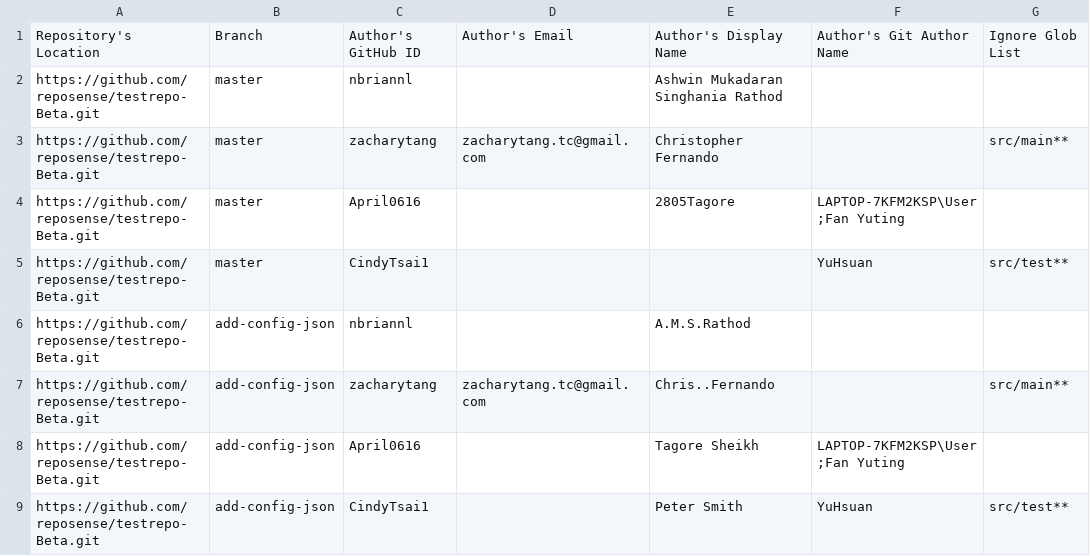
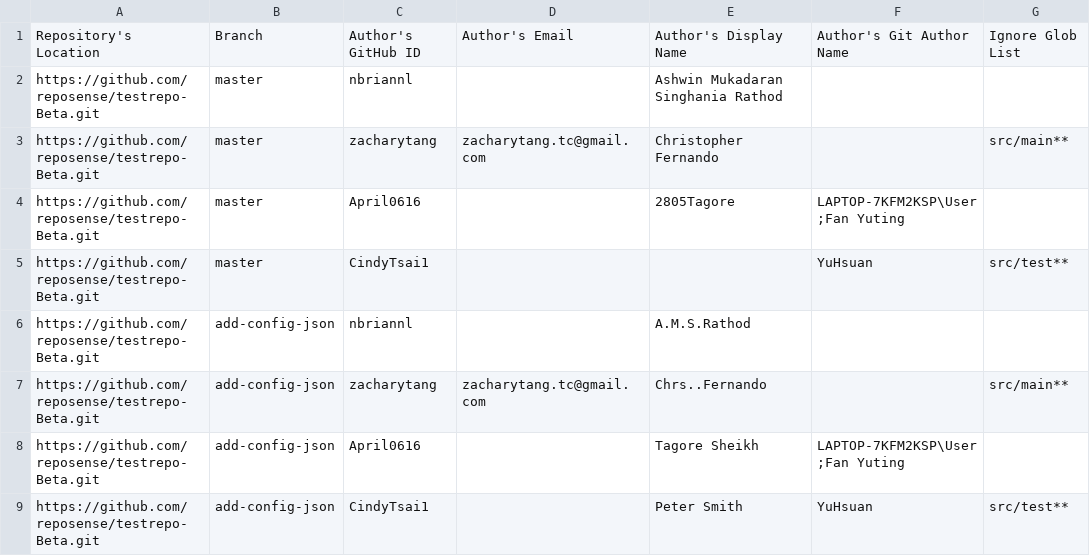
Before and after one commit to reposense/RepoSense, a CSV file: author-config.csv, drawn as a sheet.

Commit message:
Updated to remove /r error.

```diff
--- a/author-config.csv
+++ b/author-config.csv
@@ -6,3 +6,3 @@ https://github.com/reposense/testrepo-Beta.git,master,CindyTsai1,,,YuHsuan,src/t
 https://github.com/reposense/testrepo-Beta.git,add-config-json,nbriannl,,A.M.S.Rathod,,
-https://github.com/reposense/testrepo-Beta.git,add-config-json,zacharytang,zacharytang.tc@gmail.com,Chris..Fernando,,src/main**
+https://github.com/reposense/testrepo-Beta.git,add-config-json,zacharytang,zacharytang.tc@gmail.com,Chrs..Fernando,,src/main**
 https://github.com/reposense/testrepo-Beta.git,add-config-json,April0616,,Tagore Sheikh,LAPTOP-7KFM2KSP\User;Fan Yuting,
```
